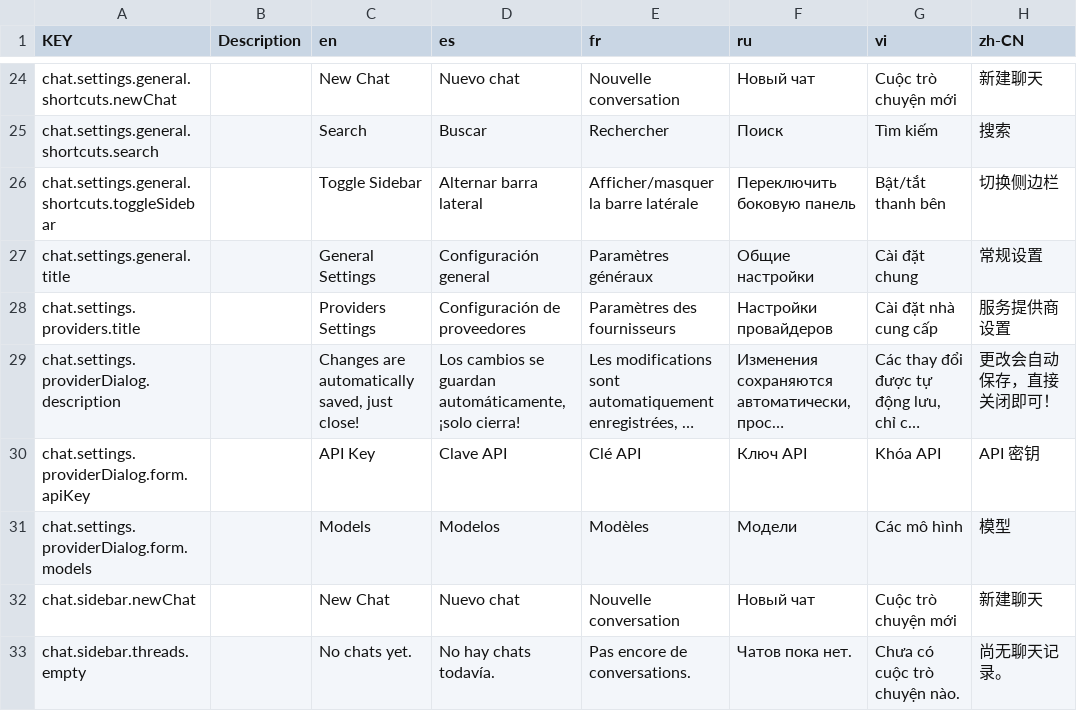
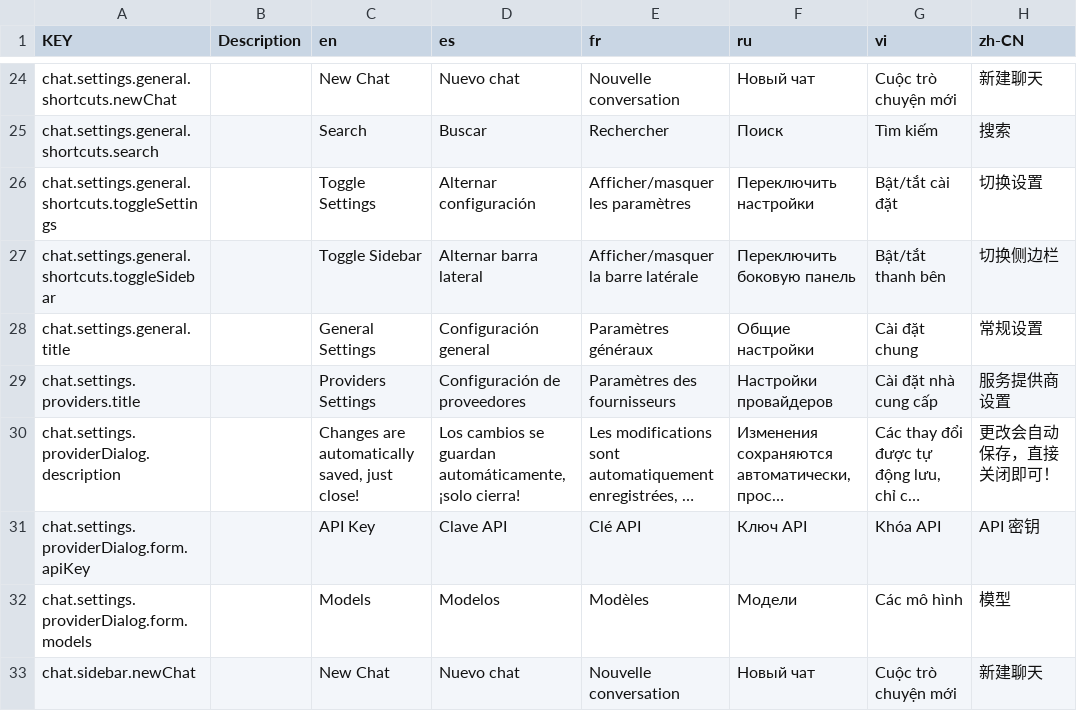
Before and after one commit to NamesMT/starter-monorepo, a CSV file: locals/locales/src/sheets/frontend/i18n.csv, drawn as a sheet; only a part is shown, gaps mark what is left out; the shorter side is filled out with more unchanged rows; long unchanged cells end in ….

Commit message:
refactor: move `GSS` to `CGP`, add shortcut and context access

```diff
--- a/locals/locales/src/sheets/frontend/i18n.csv
+++ b/locals/locales/src/sheets/frontend/i18n.csv
@@ -49,2 +49,3 @@ chat.settings.general.shortcuts.newChat,,New Chat,Nuevo chat,Nouvelle conversati
 chat.settings.general.shortcuts.search,,Search,Buscar,Rechercher,Поиск,Tìm kiếm,搜索
+chat.settings.general.shortcuts.toggleSettings,,Toggle Settings,Alternar configuración,Afficher/masquer les paramètres,Переключить настройки,Bật/tắt cài đặt,切换设置
 chat.settings.general.shortcuts.toggleSidebar,,Toggle Sidebar,Alternar barra lateral,Afficher/masquer la barre latérale,Переключить боковую панель,Bật/tắt thanh bên,切换侧边栏
```
Also changed, not shown: 5 other files.
